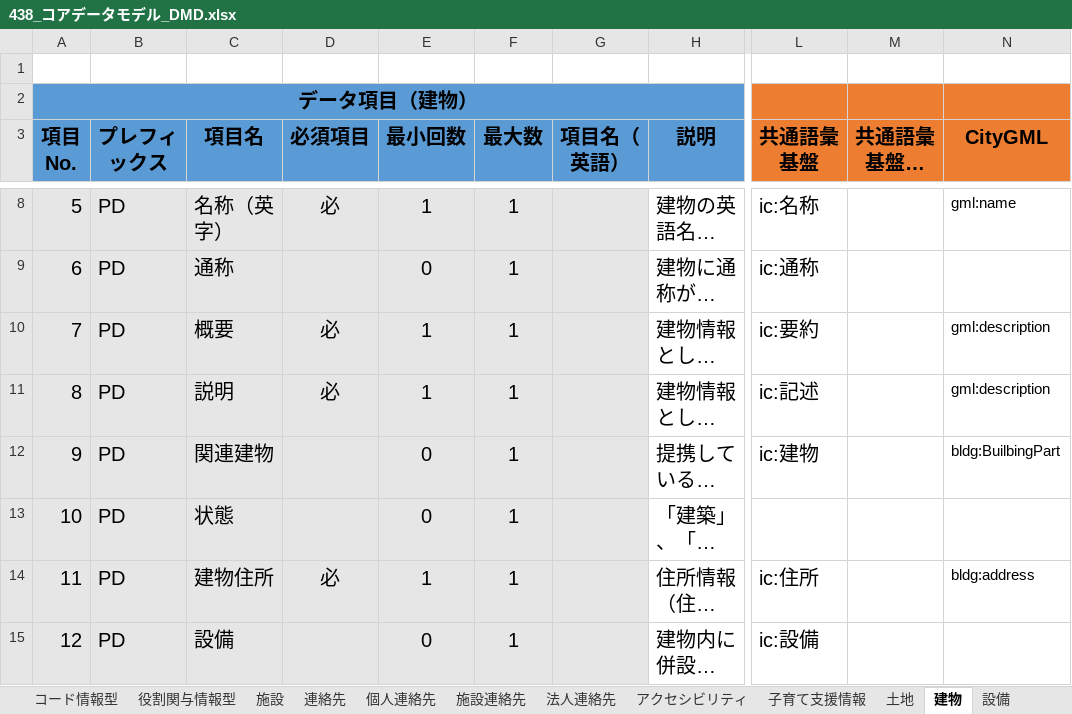
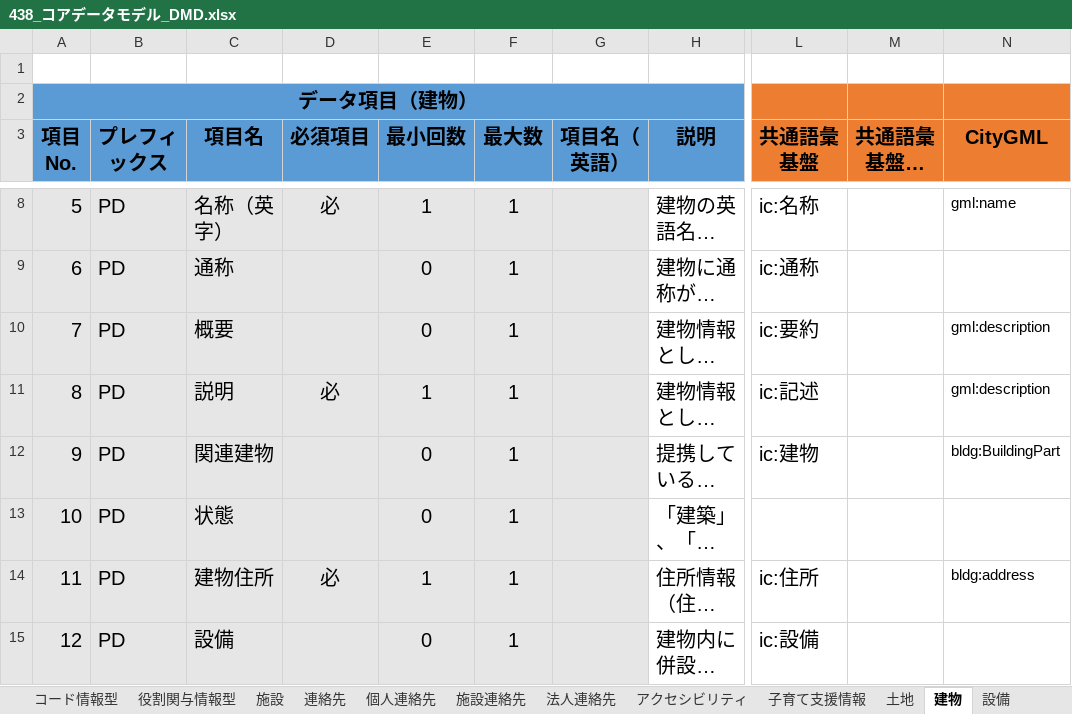
Before and after one commit to JDA-DM/GIF, an Excel workbook: 430_コアデータモデル/438_コアデータモデル_DMD.xlsx, sheet 建物, drawn as a sheet; only a part is shown, gaps mark what is left out; long unchanged cells end in …; values as stored, in another font and other column widths than the file's, no borders; conditional formats not drawn; the diff covers the shown part only; the diff names each change by its address in the sheet, - before the commit and + after, or states it on an @@ line.

```diff
--- a/430_コアデータモデル/438_コアデータモデル_DMD.xlsx (sheet 建物)
+++ b/430_コアデータモデル/438_コアデータモデル_DMD.xlsx (sheet 建物)
-D10 (必須項目): 必
+D10 (必須項目): (empty)
-E10 (最小回数): 1
+E10 (最小回数): 0
-N12 (CityGML): bldg:BuilbingPart
+N12 (CityGML): bldg:BuildingPart
```
Also changed, not shown: 1 removed row and 6 edited cells elsewhere in this sheet, sheet 土地, sheet 設備, sheet 施設, 3 other files.
